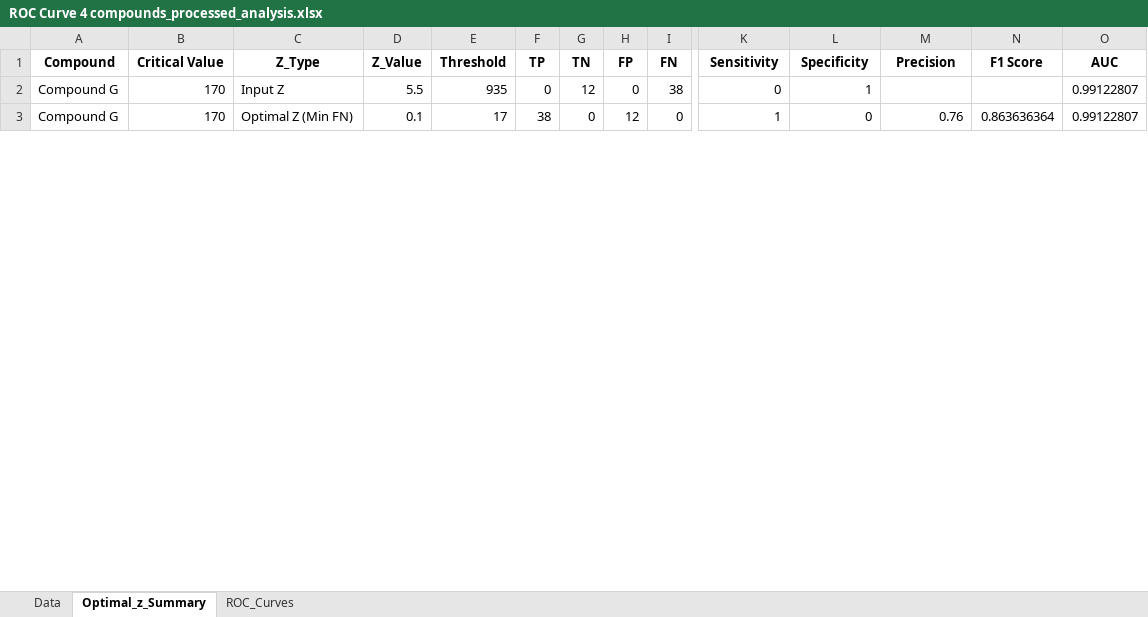
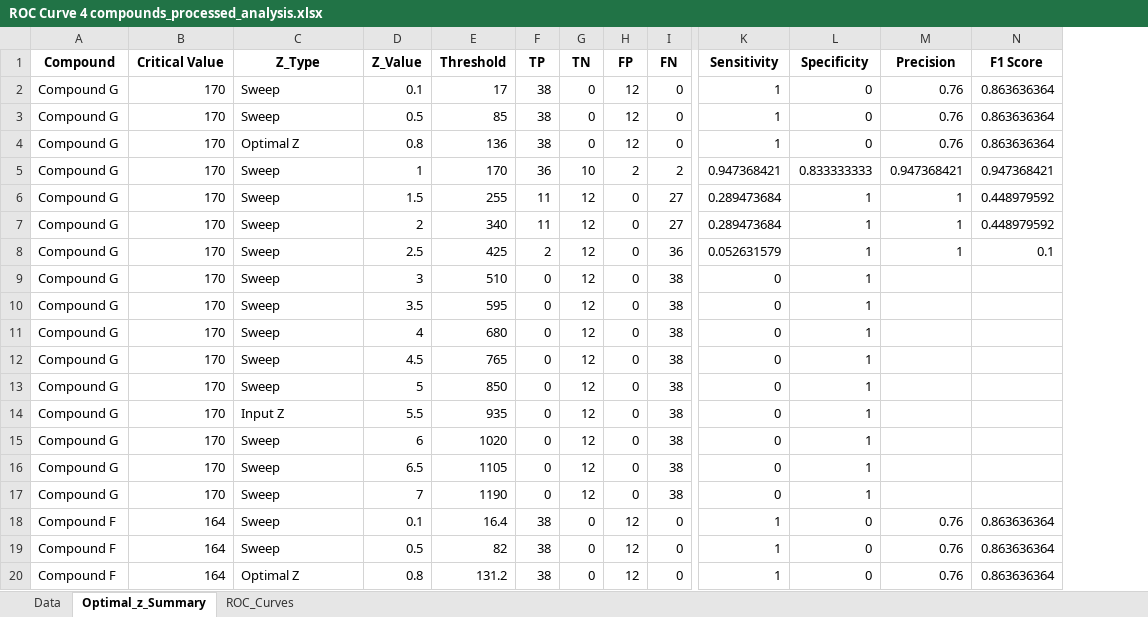
Before and after one commit to Fxalvespereira/Roc-Graph, an Excel workbook: output/ROC Curve 4 compounds_processed_analysis.xlsx, sheet Optimal_z_Summary, drawn as a sheet; only a part is shown, gaps mark what is left out; values as stored, in another font and other column widths than the file's, no borders; removed rows and columns are numbered as before the commit, all else as after; rows hold the shown columns only; the diff covers the shown part only; the diff names each change by its address in the sheet, - before the commit and + after, or states it on an @@ line.

```diff
--- a/output/ROC Curve 4 compounds_processed_analysis.xlsx (sheet Optimal_z_Summary)
+++ b/output/ROC Curve 4 compounds_processed_analysis.xlsx (sheet Optimal_z_Summary)
-column O (AUC), rows 2-3: 0.99122807 | 0.99122807
+row 2: Compound G | 170 | Sweep | 0.1 | 17 | 38 | 0 | 12 | 0 | 1 | 0 | 0.76 | 0.863636364
+row 3: Compound G | 170 | Sweep | 0.5 | 85 | 38 | 0 | 12 | 0 | 1 | 0 | 0.76 | 0.863636364
+row 4: Compound G | 170 | Optimal Z | 0.8 | 136 | 38 | 0 | 12 | 0 | 1 | 0 | 0.76 | 0.863636364
+row 5: Compound G | 170 | Sweep | 1 | 170 | 36 | 10 | 2 | 2 | 0.947368421 | 0.833333333 | 0.947368421 | 0.947368421
+row 6: Compound G | 170 | Sweep | 1.5 | 255 | 11 | 12 | 0 | 27 | 0.289473684 | 1 | 1 | 0.448979592
+row 7: Compound G | 170 | Sweep | 2 | 340 | 11 | 12 | 0 | 27 | 0.289473684 | 1 | 1 | 0.448979592
+row 8: Compound G | 170 | Sweep | 2.5 | 425 | 2 | 12 | 0 | 36 | 0.052631579 | 1 | 1 | 0.1
+row 9: Compound G | 170 | Sweep | 3 | 510 | 0 | 12 | 0 | 38 | 0 | 1
+row 10: Compound G | 170 | Sweep | 3.5 | 595 | 0 | 12 | 0 | 38 | 0 | 1
+row 11: Compound G | 170 | Sweep | 4 | 680 | 0 | 12 | 0 | 38 | 0 | 1
+row 12: Compound G | 170 | Sweep | 4.5 | 765 | 0 | 12 | 0 | 38 | 0 | 1
+row 13: Compound G | 170 | Sweep | 5 | 850 | 0 | 12 | 0 | 38 | 0 | 1
+row 15: Compound G | 170 | Sweep | 6 | 1020 | 0 | 12 | 0 | 38 | 0 | 1
+row 16: Compound G | 170 | Sweep | 6.5 | 1105 | 0 | 12 | 0 | 38 | 0 | 1
+row 17: Compound G | 170 | Sweep | 7 | 1190 | 0 | 12 | 0 | 38 | 0 | 1
-A18 (Compound): Compound G
+A18 (Compound): Compound F
-B18 (Critical Value): 170
+B18 (Critical Value): 164
-C18 (Z_Type): Optimal Z (Min FN)
+C18 (Z_Type): Sweep
-E18 (Threshold): 17
+E18 (Threshold): 16.4
+row 19: Compound F | 164 | Sweep | 0.5 | 82 | 38 | 0 | 12 | 0 | 1 | 0 | 0.76 | 0.863636364
+row 20: Compound F | 164 | Optimal Z | 0.8 | 131.2 | 38 | 0 | 12 | 0 | 1 | 0 | 0.76 | 0.863636364
```
Also changed, not shown: 40 added rows, 1 removed row and 8 edited cells elsewhere in this sheet, sheet ROC_Curves, charts or pictures, output/ROC Curve 2 Compounds_processed_analysis.xlsx, output/ROC Curve 3 compounds_processed_analysis.xlsx, 5 other files.
